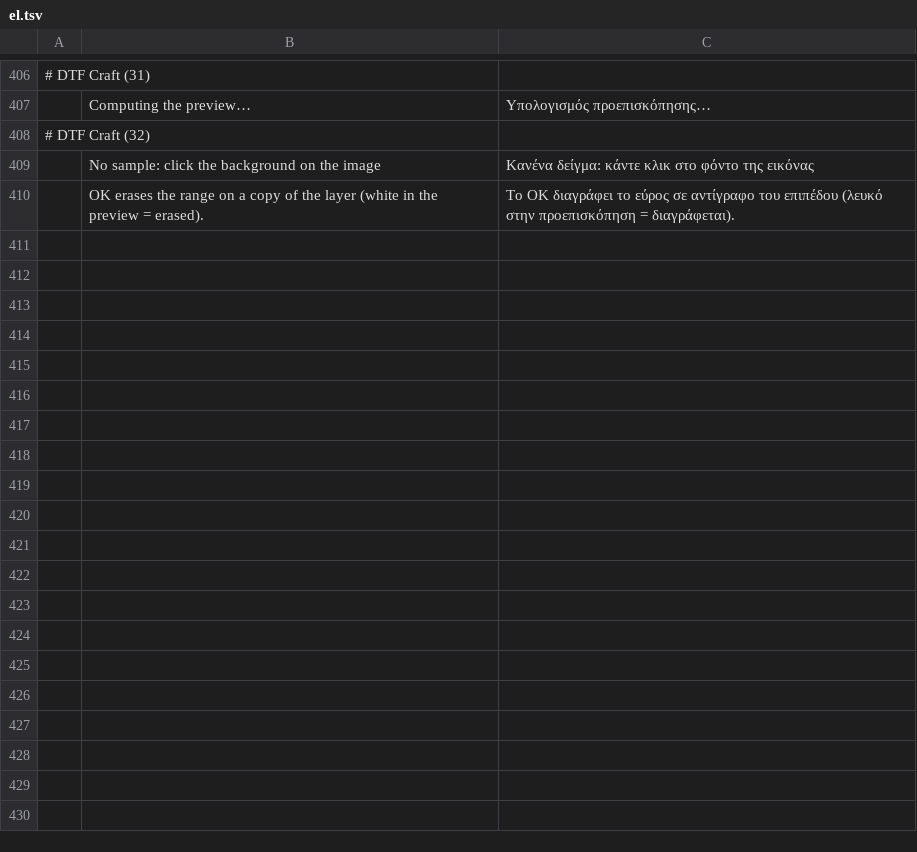
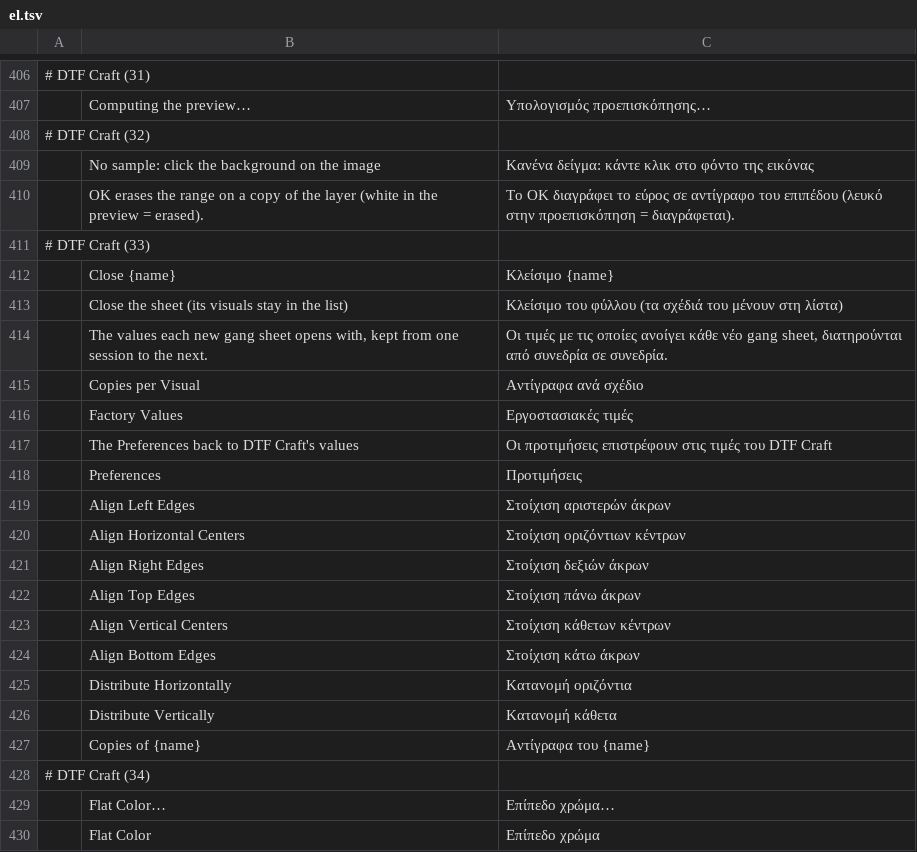
Before and after one commit to 37deuxglacet-lang/dtf-craft, a TSV file: crates/ui-egui/src/i18n/dtf/el.tsv, drawn as a sheet; only a part is shown, gaps mark what is left out; the diff covers the shown part only.

```diff
--- a/crates/ui-egui/src/i18n/dtf/el.tsv
+++ b/crates/ui-egui/src/i18n/dtf/el.tsv
@@ -410 +410,21 @@
 	OK erases the range on a copy of the layer (white in the preview = erased).	Το OK διαγράφει το εύρος σε αντίγραφο του επιπέδου (λευκό στην προεπισκόπηση = διαγράφεται).
+# DTF Craft (33)
+	Close {name}	Κλείσιμο {name}
+	Close the sheet (its visuals stay in the list)	Κλείσιμο του φύλλου (τα σχέδιά του μένουν στη λίστα)
+	The values each new gang sheet opens with, kept from one session to the next.	Οι τιμές με τις οποίες ανοίγει κάθε νέο gang sheet, διατηρούνται από συνεδρία σε συνεδρία.
+	Copies per Visual	Αντίγραφα ανά σχέδιο
+	Factory Values	Εργοστασιακές τιμές
+	The Preferences back to DTF Craft's values	Οι προτιμήσεις επιστρέφουν στις τιμές του DTF Craft
+	Preferences	Προτιμήσεις
+	Align Left Edges	Στοίχιση αριστερών άκρων
+	Align Horizontal Centers	Στοίχιση οριζόντιων κέντρων
+	Align Right Edges	Στοίχιση δεξιών άκρων
+	Align Top Edges	Στοίχιση πάνω άκρων
+	Align Vertical Centers	Στοίχιση κάθετων κέντρων
+	Align Bottom Edges	Στοίχιση κάτω άκρων
+	Distribute Horizontally	Κατανομή οριζόντια
+	Distribute Vertically	Κατανομή κάθετα
+	Copies of {name}	Αντίγραφα του {name}
+# DTF Craft (34)
+	Flat Color…	Επίπεδο χρώμα…
+	Flat Color	Επίπεδο χρώμα
```
Also changed, not shown: 15 added rows elsewhere in this file, crates/ui-egui/src/i18n/dtf/fr.tsv, crates/ui-egui/src/i18n/dtf/hu.tsv, 31 other files.
